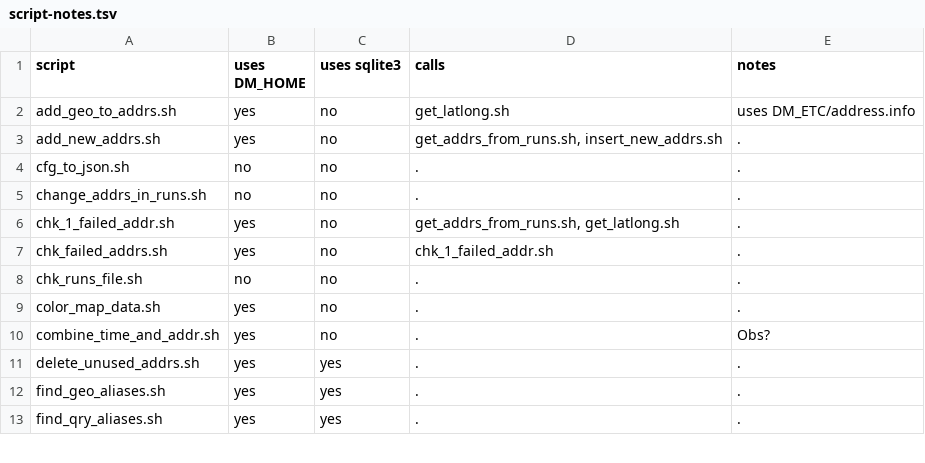
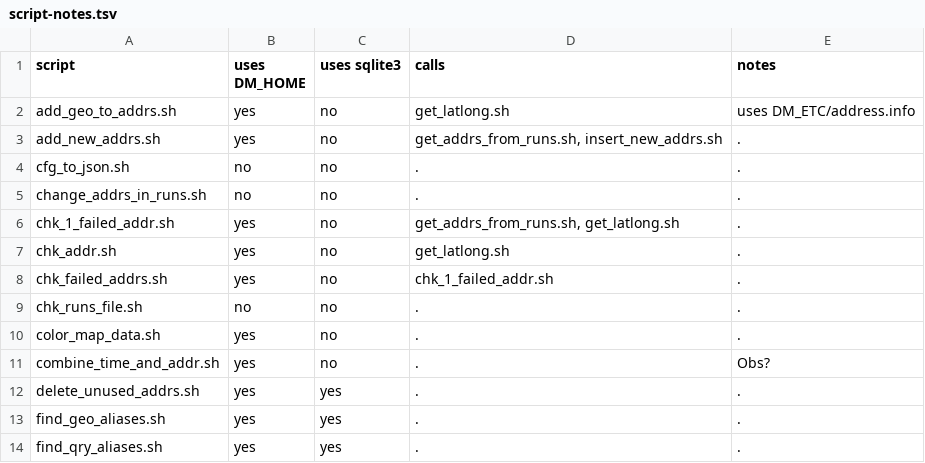
Before and after one commit to tjmacke/dd_maps, a TSV file: scripts/script-notes.tsv, drawn as a sheet; only a part is shown; the diff names each change by its address in the sheet, - before the commit and + after, or states it on an @@ line.

Commit message:
chk_addr.sh		-- the eventual replacement to chk_1_failed_addr.sh and address processing in general script-notes.tsv	-- reflects above change

```diff
--- a/scripts/script-notes.tsv
+++ b/scripts/script-notes.tsv
+row 7: chk_addr.sh | yes | no | get_latlong.sh | .
```
Also changed, not shown: 1 other file.
